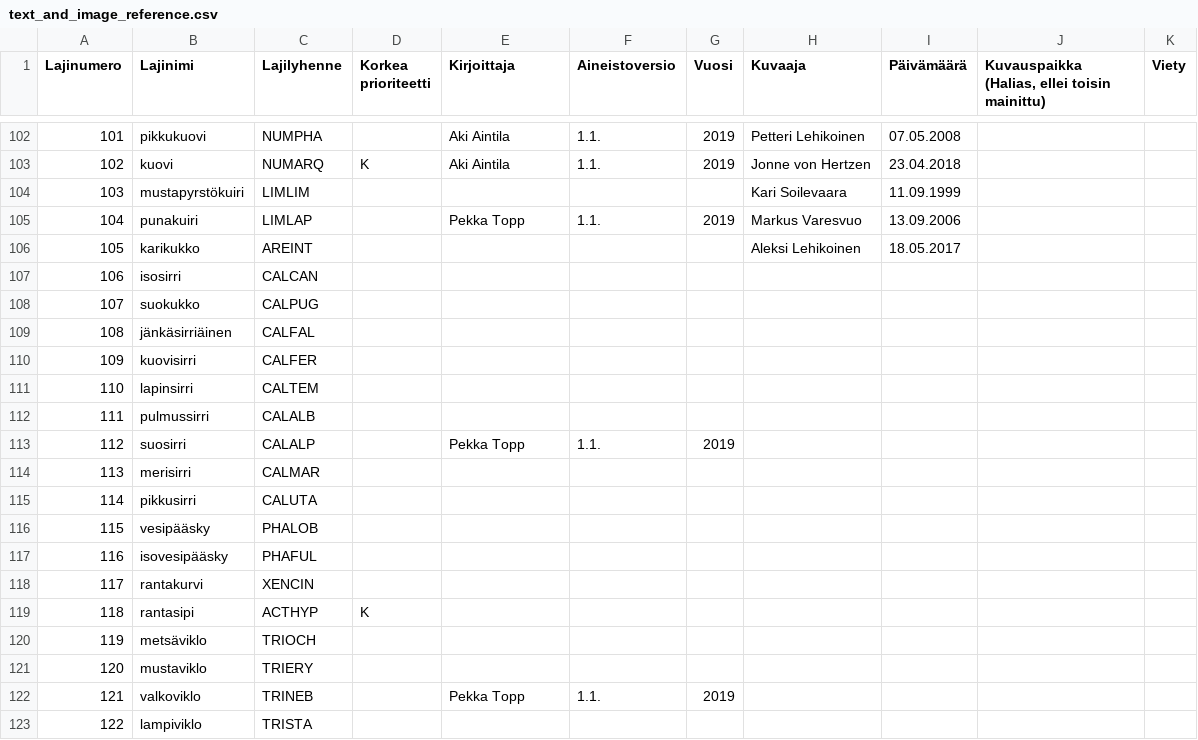
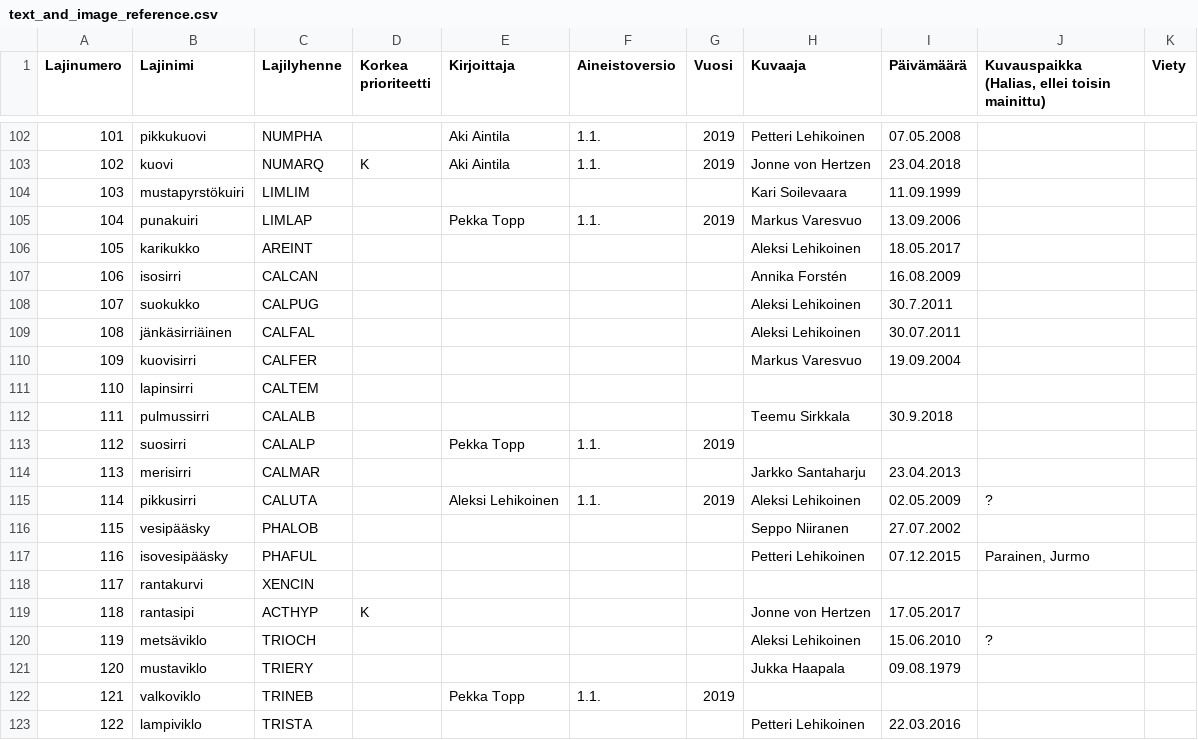
Before and after one commit to luomus/haahka, a CSV file: data/text_and_image_reference.csv, drawn as a sheet; only a part is shown, gaps mark what is left out; the diff covers the shown part only.

Commit message:
Update text & image references

```diff
--- a/data/text_and_image_reference.csv
+++ b/data/text_and_image_reference.csv
@@ -106,18 +106,18 @@ Lajinumero,Lajinimi,Lajilyhenne,Korkea prioriteetti,Kirjoittaja,Aineistoversio,V
 105,karikukko,AREINT,,,,,Aleksi Lehikoinen,18.05.2017,,
-106,isosirri,CALCAN,,,,,,,,
-107,suokukko,CALPUG,,,,,,,,
-108,jänkäsirriäinen,CALFAL,,,,,,,,
-109,kuovisirri,CALFER,,,,,,,,
+106,isosirri,CALCAN,,,,,Annika Forstén,16.08.2009,,
+107,suokukko,CALPUG,,,,,Aleksi Lehikoinen,30.7.2011,,
+108,jänkäsirriäinen,CALFAL,,,,,Aleksi Lehikoinen,30.07.2011,,
+109,kuovisirri,CALFER,,,,,Markus Varesvuo,19.09.2004,,
 110,lapinsirri,CALTEM,,,,,,,,
-111,pulmussirri,CALALB,,,,,,,,
+111,pulmussirri,CALALB,,,,,Teemu Sirkkala,30.9.2018,,
 112,suosirri,CALALP,,Pekka Topp,1.1.,2019,,,,
-113,merisirri,CALMAR,,,,,,,,
-114,pikkusirri,CALUTA,,,,,,,,
-115,vesipääsky,PHALOB,,,,,,,,
-116,isovesipääsky,PHAFUL,,,,,,,,
+113,merisirri,CALMAR,,,,,Jarkko Santaharju,23.04.2013,,
+114,pikkusirri,CALUTA,,Aleksi Lehikoinen,1.1.,2019,Aleksi Lehikoinen,02.05.2009,?,
+115,vesipääsky,PHALOB,,,,,Seppo Niiranen,27.07.2002,,
+116,isovesipääsky,PHAFUL,,,,,Petteri Lehikoinen,07.12.2015,"Parainen, Jurmo",
 117,rantakurvi,XENCIN,,,,,,,,
-118,rantasipi,ACTHYP,K,,,,,,,
-119,metsäviklo,TRIOCH,,,,,,,,
-120,mustaviklo,TRIERY,,,,,,,,
+118,rantasipi,ACTHYP,K,,,,Jonne von Hertzen,17.05.2017,,
+119,metsäviklo,TRIOCH,,,,,Aleksi Lehikoinen,15.06.2010,?,
+120,mustaviklo,TRIERY,,,,,Jukka Haapala,09.08.1979,,
 121,valkoviklo,TRINEB,,Pekka Topp,1.1.,2019,,,,
-122,lampiviklo,TRISTA,,,,,,,,
+122,lampiviklo,TRISTA,,,,,Petteri Lehikoinen,22.03.2016,,
```
Also changed, not shown: 165 edited cells elsewhere in this file.
